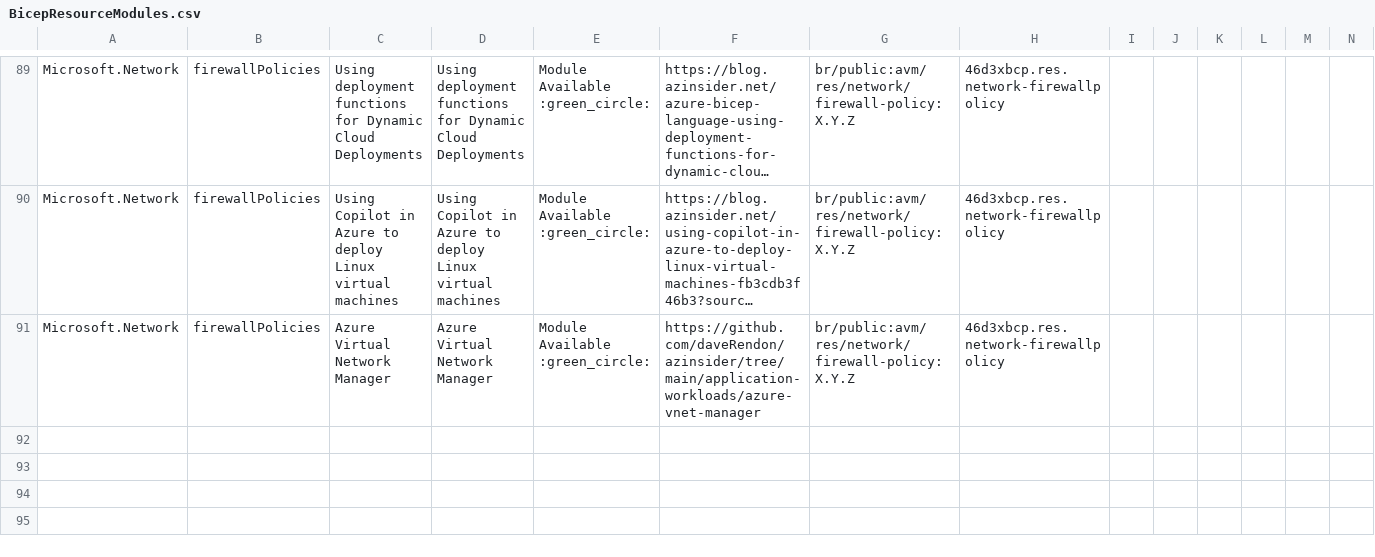
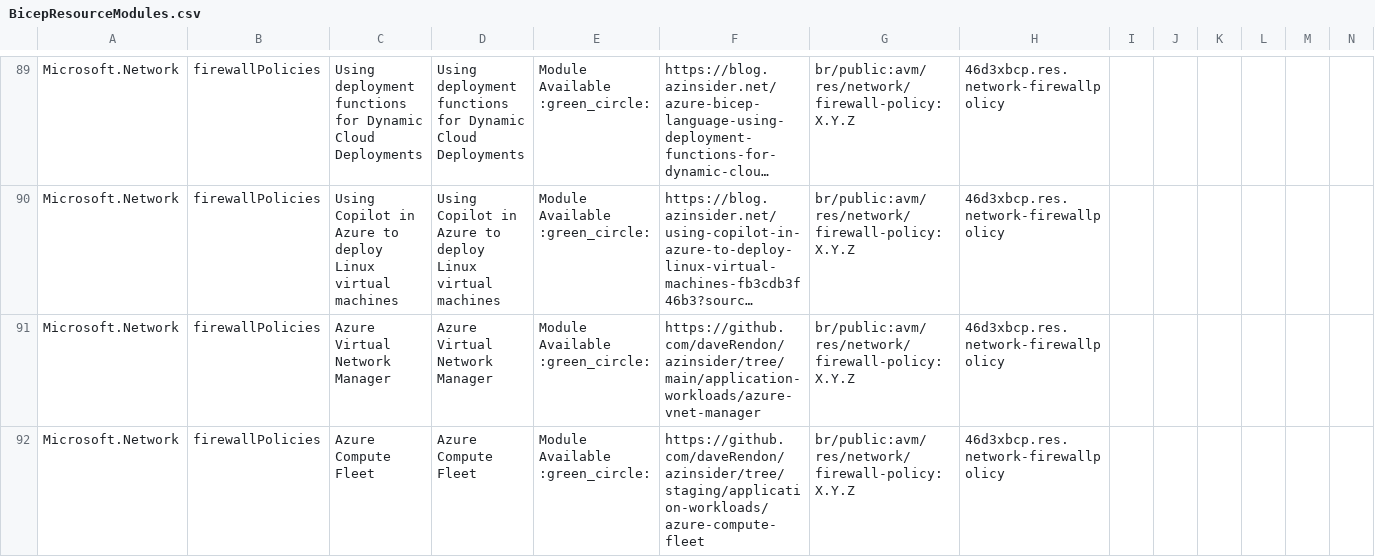
Before and after one commit to daveRendon/azinsider, a CSV file: docs/static/module-indexes/BicepResourceModules.csv, drawn as a sheet; only a part is shown, gaps mark what is left out; long unchanged cells end in …; rows hold the shown columns only; the diff names each change by its address in the sheet, - before the commit and + after, or states it on an @@ line.

Commit message:
updated modules file

```diff
--- a/docs/static/module-indexes/BicepResourceModules.csv
+++ b/docs/static/module-indexes/BicepResourceModules.csv
+row 92: Microsoft.Network | firewallPolicies | Azure Compute Fleet | Azure Compute Fleet | Module Available :green_circle: | https://github.com/daveRendon/azinsider/tree/staging/application-workloads/azure-compute-fleet | br/public:avm/res/network/firewall-policy:X.Y.Z | 46d3xbcp.res.network-firewallpolicy
```
